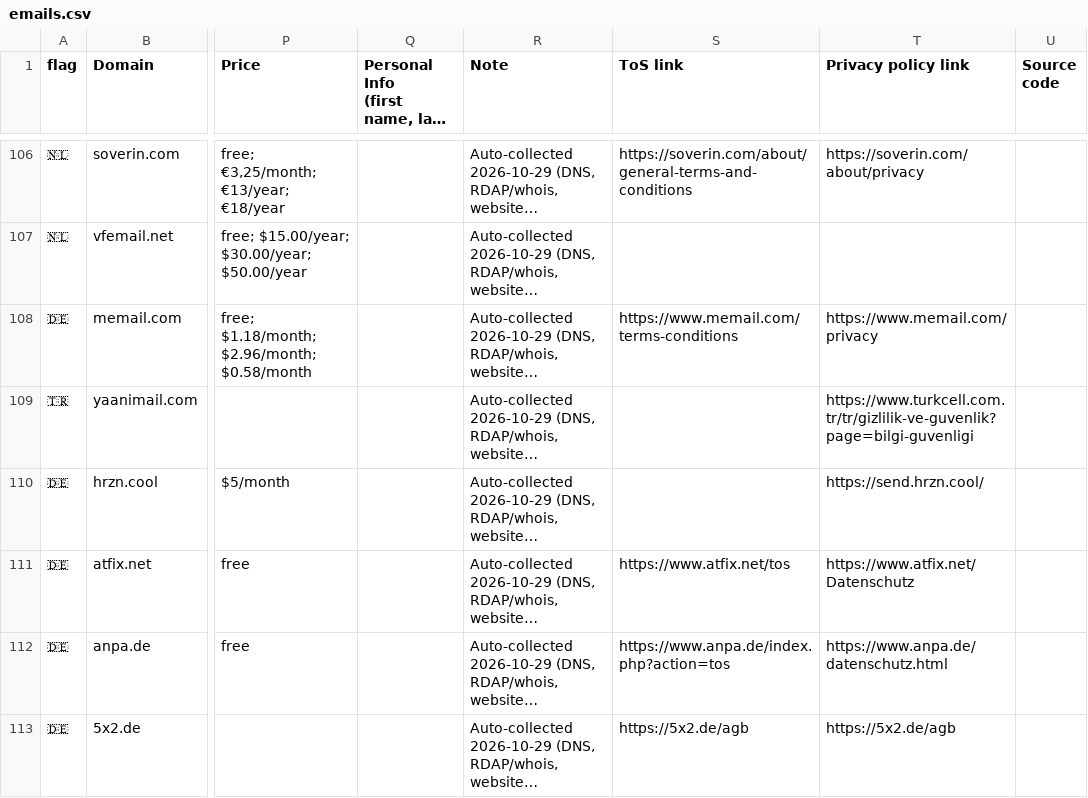
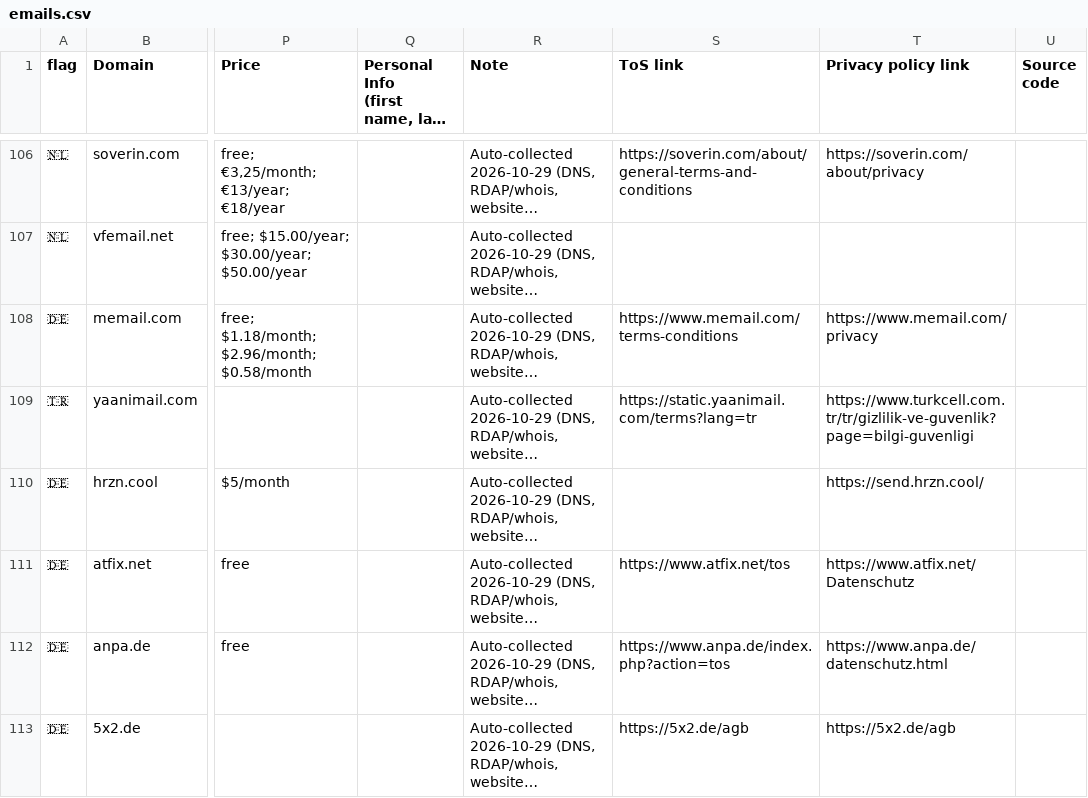
Before and after one commit to cyberanchor/eMailCompare, a CSV file: emails.csv, drawn as a sheet; only a part is shown, gaps mark what is left out; long unchanged cells end in …; the diff covers the shown part only; the diff names each change by its address in the sheet, - before the commit and + after, or states it on an @@ line.

```diff
--- a/emails.csv
+++ b/emails.csv
-S109 (ToS link): (empty)
+S109 (ToS link): https://static.yaanimail.com/terms?lang=tr
```
Also changed, not shown: 42 edited cells elsewhere in this file, 34 other files.
